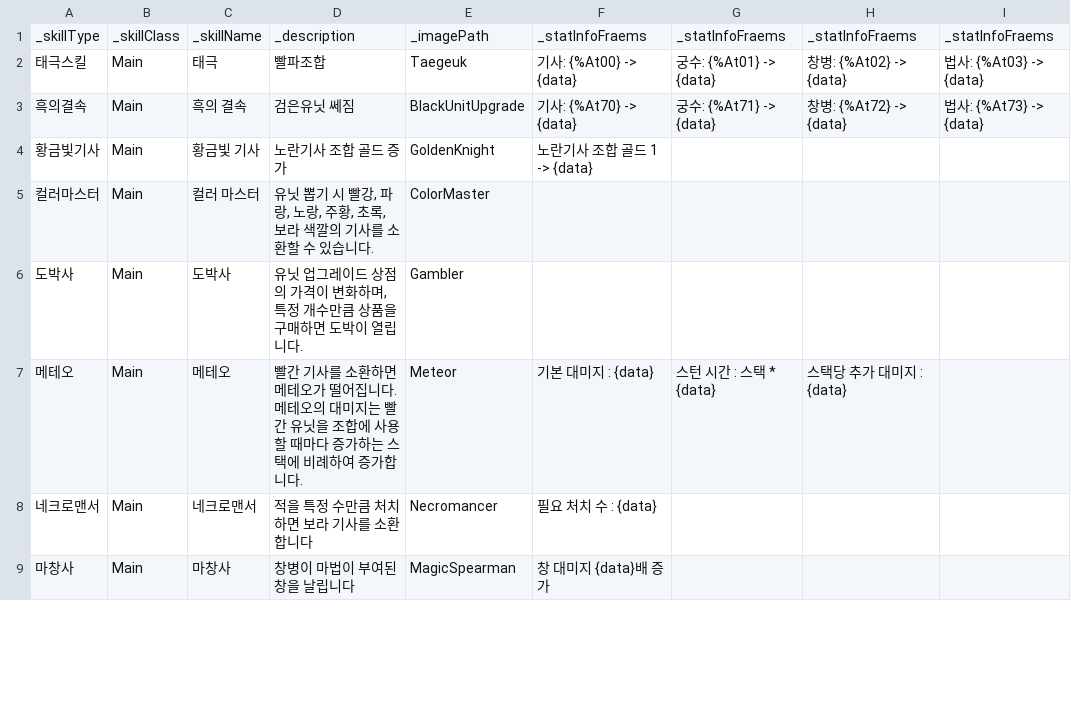
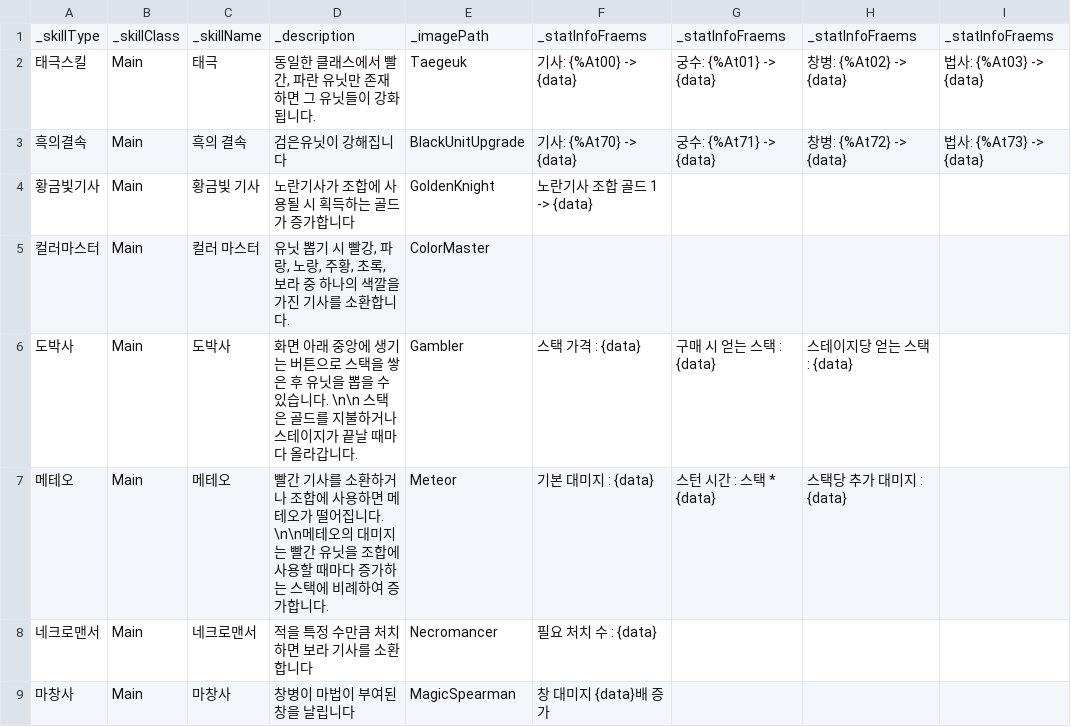
Before and after one commit to Penguin-God/TowerDefenseGame, a CSV file: Assets/Resources/Data/SkillData/SkillGoodsData.csv, drawn as a sheet; only a part is shown; the diff covers the shown part only.

```diff
--- a/Assets/Resources/Data/SkillData/SkillGoodsData.csv
+++ b/Assets/Resources/Data/SkillData/SkillGoodsData.csv
@@ -1,8 +1,8 @@
 _skillType,_skillClass,_skillName,_description,_imagePath,_statInfoFraems,_statInfoFraems,_statInfoFraems,_statInfoFraems
-태극스킬,Main,태극,빨파조합,Taegeuk,기사: {%At00} -> {data},궁수: {%At01} -> {data},창병: {%At02} -> {data},법사: {%At03} -> {data}
-흑의결속,Main,흑의 결속,검은유닛 쎄짐,BlackUnitUpgrade,기사: {%At70} -> {data},궁수: {%At71} -> {data},창병: {%At72} -> {data},법사: {%At73} -> {data}
-황금빛기사,Main,황금빛 기사,노란기사 조합 골드 증가,GoldenKnight,노란기사 조합 골드 1 -> {data},,,
-컬러마스터,Main,컬러 마스터,"유닛 뽑기 시 빨강, 파랑, 노랑, 주황, 초록, 보라 색깔의 기사를 소환할 수 있습니다.",ColorMaster,,,,
-도박사,Main,도박사,"유닛 업그레이드 상점의 가격이 변화하며, 특정 개수만큼 상품을 구매하면 도박이 열립니다.",Gambler,,,,
-메테오,Main,메테오,빨간 기사를 소환하면 메테오가 떨어집니다. 메테오의 대미지는 빨간 유닛을 조합에 사용할 때마다 증가하는 스택에 비례하여 증가합니다.,Meteor,기본 대미지 : {data},스턴 시간 : 스택 * {data},스택당 추가 대미지 : {data},
+태극스킬,Main,태극,"동일한 클래스에서 빨간, 파란 유닛만 존재하면 그 유닛들이 강화됩니다.",Taegeuk,기사: {%At00} -> {data},궁수: {%At01} -> {data},창병: {%At02} -> {data},법사: {%At03} -> {data}
+흑의결속,Main,흑의 결속,검은유닛이 강해집니다,BlackUnitUpgrade,기사: {%At70} -> {data},궁수: {%At71} -> {data},창병: {%At72} -> {data},법사: {%At73} -> {data}
+황금빛기사,Main,황금빛 기사,노란기사가 조합에 사용될 시 획득하는 골드가 증가합니다,GoldenKnight,노란기사 조합 골드 1 -> {data},,,
+컬러마스터,Main,컬러 마스터,"유닛 뽑기 시 빨강, 파랑, 노랑, 주황, 초록, 보라 중 하나의 색깔을 가진 기사를 소환합니다.",ColorMaster,,,,
+도박사,Main,도박사,화면 아래 중앙에 생기는 버튼으로 스택을 쌓은 후 유닛을 뽑을 수 있습니다. \n\n 스택은 골드를 지불하거나 스테이지가 끝날 때마다 올라갑니다.,Gambler,스택 가격 : {data},구매 시 얻는 스택 : {data},스테이지당 얻는 스택 : {data},
+메테오,Main,메테오,빨간 기사를 소환하거나 조합에 사용하면 메테오가 떨어집니다. \n\n메테오의 대미지는 빨간 유닛을 조합에 사용할 때마다 증가하는 스택에 비례하여 증가합니다.,Meteor,기본 대미지 : {data},스턴 시간 : 스택 * {data},스택당 추가 대미지 : {data},
 네크로맨서,Main,네크로맨서,적을 특정 수만큼 처치하면 보라 기사를 소환합니다,Necromancer,필요 처치 수 : {data},,,
```
Also changed, not shown: 11 edited cells elsewhere in this file, Assets/Resources/Data/SkillData/SkillLevelData.csv, 1 other file.
